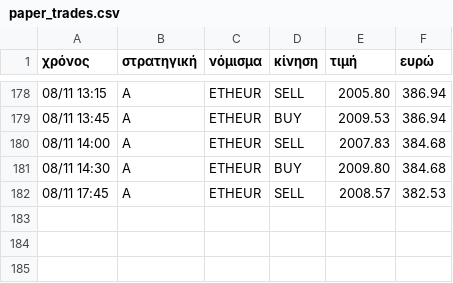
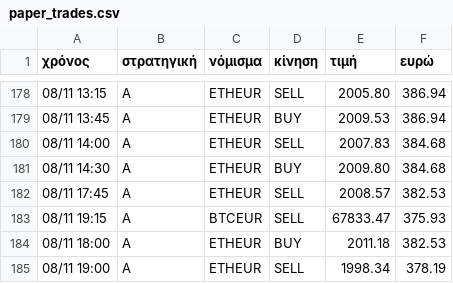
Before and after one commit to keepgoin81/paper-bot, a CSV file: paper_trades.csv, drawn as a sheet; only a part is shown, gaps mark what is left out.

Commit message:
paper run 2026-11-08_20:23

```diff
--- a/paper_trades.csv
+++ b/paper_trades.csv
@@ -182 +182,4 @@
 08/11 17:45,A,ETHEUR,SELL,2008.57,382.53
+08/11 19:15,A,BTCEUR,SELL,67833.47,375.93
+08/11 18:00,A,ETHEUR,BUY,2011.18,382.53
+08/11 19:00,A,ETHEUR,SELL,1998.34,378.19
```
Also changed, not shown: paper_equity.csv, 3 other files.
